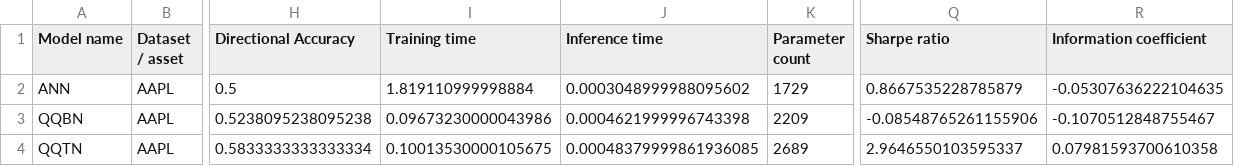
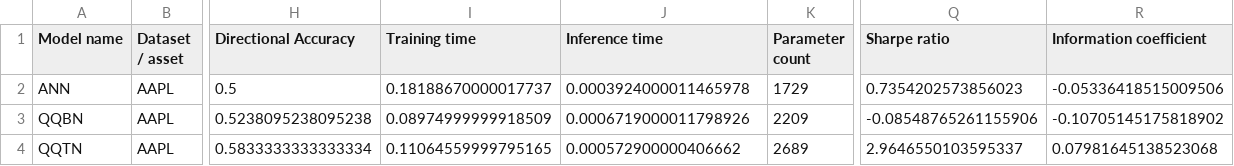
Before and after one commit to Ares16x16/quantum-stock-price-prediction, a CSV file: output/quantum_inspired/AAPL_result_table.csv, drawn as a sheet; only a part is shown, gaps mark what is left out; the diff names each change by its address in the sheet, - before the commit and + after, or states it on an @@ line.

```diff
--- a/output/quantum_inspired/AAPL_result_table.csv
+++ b/output/quantum_inspired/AAPL_result_table.csv
-I2 (Training time): 1.819110999998884
+I2 (Training time): 0.18188670000017737
-J2 (Inference time): 0.0003048999988095602
+J2 (Inference time): 0.0003924000011465978
-Q2 (Sharpe ratio): 0.8667535228785879
+Q2 (Sharpe ratio): 0.7354202573856023
-R2 (Information coefficient): -0.05307636222104635
+R2 (Information coefficient): -0.05336418515009506
-I3 (Training time): 0.09673230000043986
+I3 (Training time): 0.08974999999918509
-J3 (Inference time): 0.0004621999996743398
+J3 (Inference time): 0.0006719000011798926
-R3 (Information coefficient): -0.1070512848755467
+R3 (Information coefficient): -0.10705145175818902
-I4 (Training time): 0.10013530000105675
+I4 (Training time): 0.11064559999795165
-J4 (Inference time): 0.00048379999861936085
+J4 (Inference time): 0.000572900000406662
-R4 (Information coefficient): 0.07981593700610358
+R4 (Information coefficient): 0.07981645138523068
```
Also changed, not shown: output/contextual_qnn/AAPL_loss.csv, output/contextual_qnn/AAPL_predictions.csv, 16 other files.
